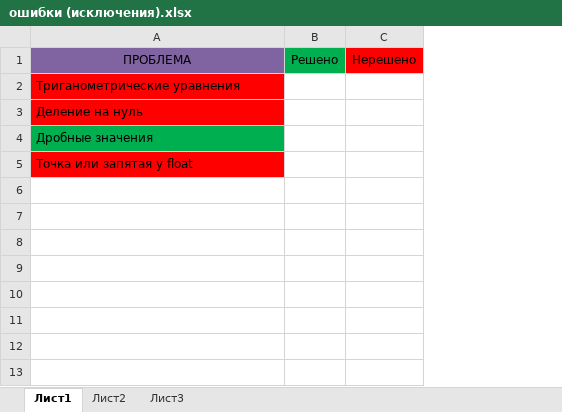
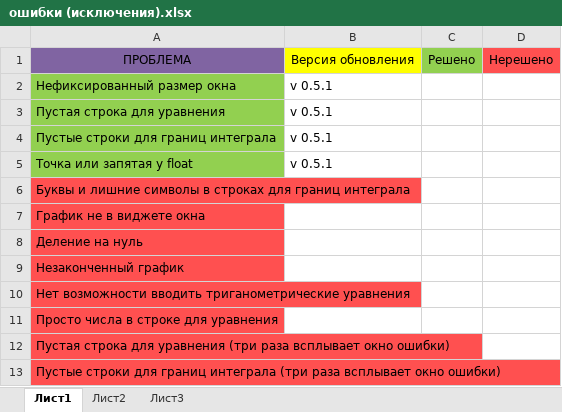
Before and after one commit to grishasolakhyan/Python, an Excel workbook: Integral/ошибки (исключения).xlsx, sheet Лист1, drawn as a sheet; values as stored, in another font and other column widths than the file's, no borders; addresses are those after the commit; the diff names each change by its address in the sheet, - before the commit and + after, or states it on an @@ line.

```diff
--- a/Integral/ошибки (исключения).xlsx (sheet Лист1)
+++ b/Integral/ошибки (исключения).xlsx (sheet Лист1)
+column B, rows 1-2: Версия обновления | v 0.5.1
-C1 fill: #00B050
+C1 fill: #92D050
-D1 fill: #FF0000
+D1 fill: #FF5050
-A2: Триганометрические уравнения
+A2: Нефиксированный размер окна
-A2 fill: #FF0000
+A2 fill: #92D050
+row 3: Пустая строка для уравнения | v 0.5.1
+row 4: Пустые строки для границ интеграла | v 0.5.1
+row 5: Точка или запятая у float | v 0.5.1
+row 6: Буквы и лишние символы в строках для границ интеграла
+row 7: График не в виджете окна
-A8 fill: #FF0000
+A8 fill: #FF5050
-A9: Дробные значения
+A9: Незаконченный график
-A9 fill: #00B050
+A9 fill: #FF5050
-A10: Точка или запятая у float
+A10: Нет возможности вводить триганометрические уравнения
-A10 fill: #FF0000
+A10 fill: #FF5050
+row 11: Просто числа в строке для уравнения
+row 12: Пустая строка для уравнения (три раза всплывает окно ошибки)
+row 13: Пустые строки для границ интеграла (три раза всплывает окно ошибки)
```
Also changed, not shown: 1 other file.
